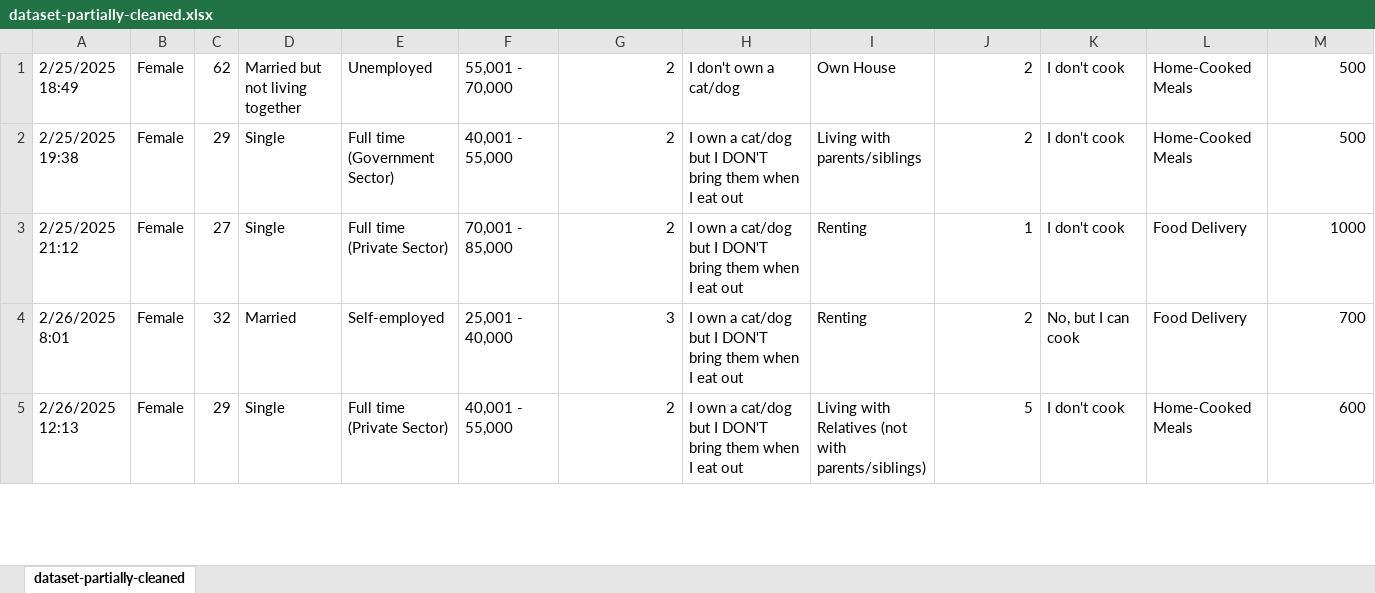
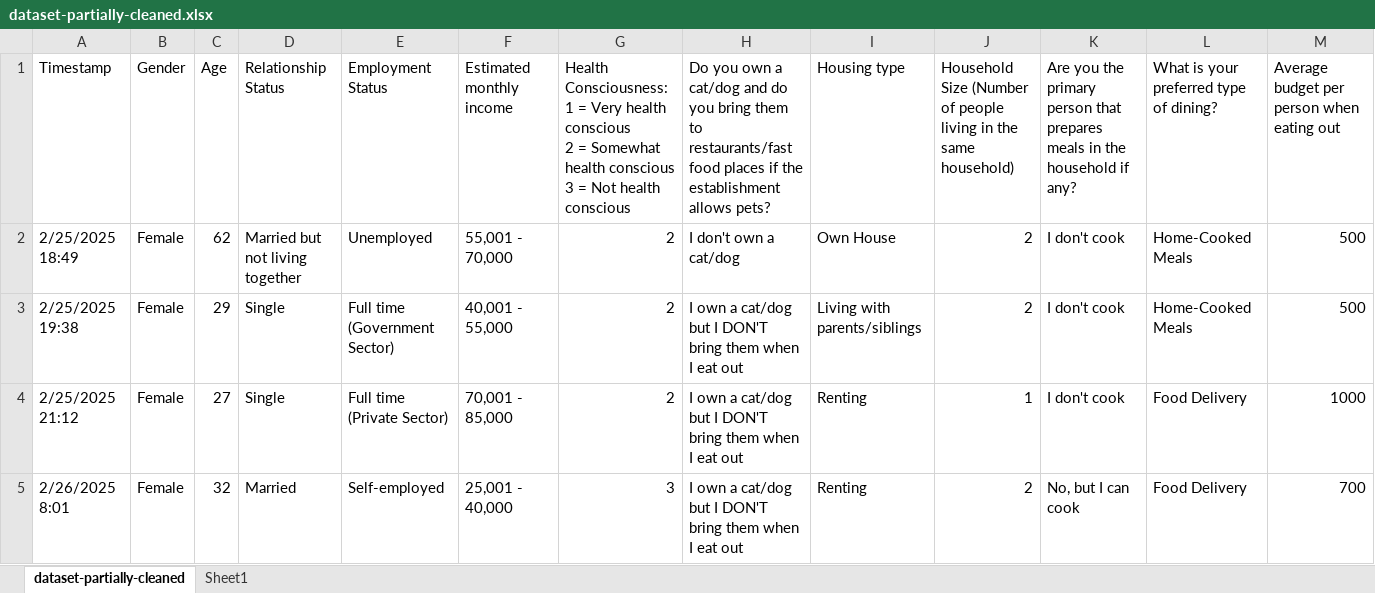
Before and after one commit to flores-vincentangelo/210-assignments, an Excel workbook: dataset-partially-cleaned.xlsx, sheet dataset-partially-cleaned, drawn as a sheet; only a part is shown; the shorter side is filled out with more unchanged rows; values as stored, in another font and other column widths than the file's, no borders; rows hold the shown columns only; ↵ is a line break in a cell; the diff names each change by its address in the sheet, - before the commit and + after, or states it on an @@ line.

Commit message:
updates to partially cleaned data

```diff
--- a/dataset-partially-cleaned.xlsx (sheet dataset-partially-cleaned)
+++ b/dataset-partially-cleaned.xlsx (sheet dataset-partially-cleaned)
+sheet tab: Sheet1
+row 1: Timestamp | Gender | Age | Relationship Status | Employment Status | Estimated monthly income | Health Consciousness: ↵ 1 = Very health conscious ↵ 2 = Somewhat health conscious ↵ 3 = Not health conscious | Do you own a cat/dog and do you bring them to restaurants/fast food places if the establishment allows pets? | Housing type | Household Size (Number of people living in the same household) | Are you the primary person that prepares meals in the household if any? | What is your preferred type of dining? | Average budget per person when eating out
```
Also changed, not shown: charts or pictures, 1 other file.
